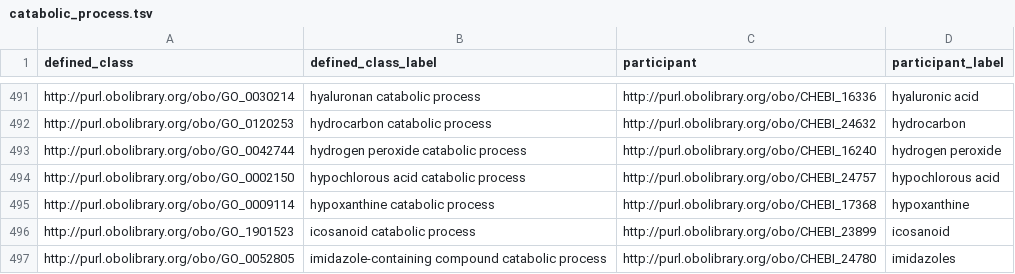
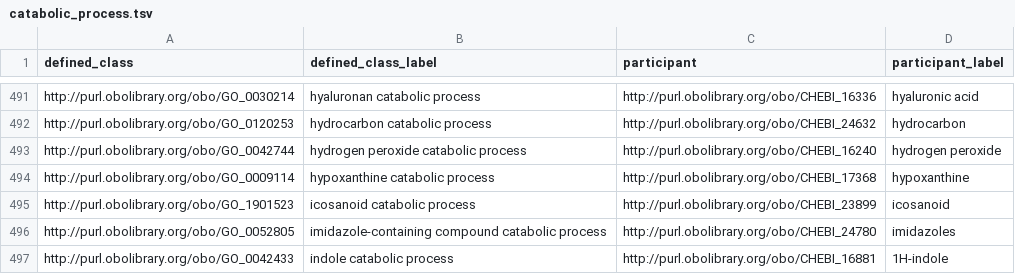
Before and after one commit to geneontology/go-ontology, a TSV file: src/design_patterns/catabolic_process.tsv, drawn as a sheet; only a part is shown, gaps mark what is left out; the shorter side is filled out with more unchanged rows; the diff names each change by its address in the sheet, - before the commit and + after, or states it on an @@ line.

```diff
--- a/src/design_patterns/catabolic_process.tsv
+++ b/src/design_patterns/catabolic_process.tsv
-row 494: http://purl.obolibrary.org/obo/GO_0002150 | hypochlorous acid catabolic process | http://purl.obolibrary.org/obo/CHEBI_24757 | hypochlorous acid
```
Also changed, not shown: src/design_patterns/biosynthetic_process.tsv, src/design_patterns/negative_regulation.tsv, 13 other files.
